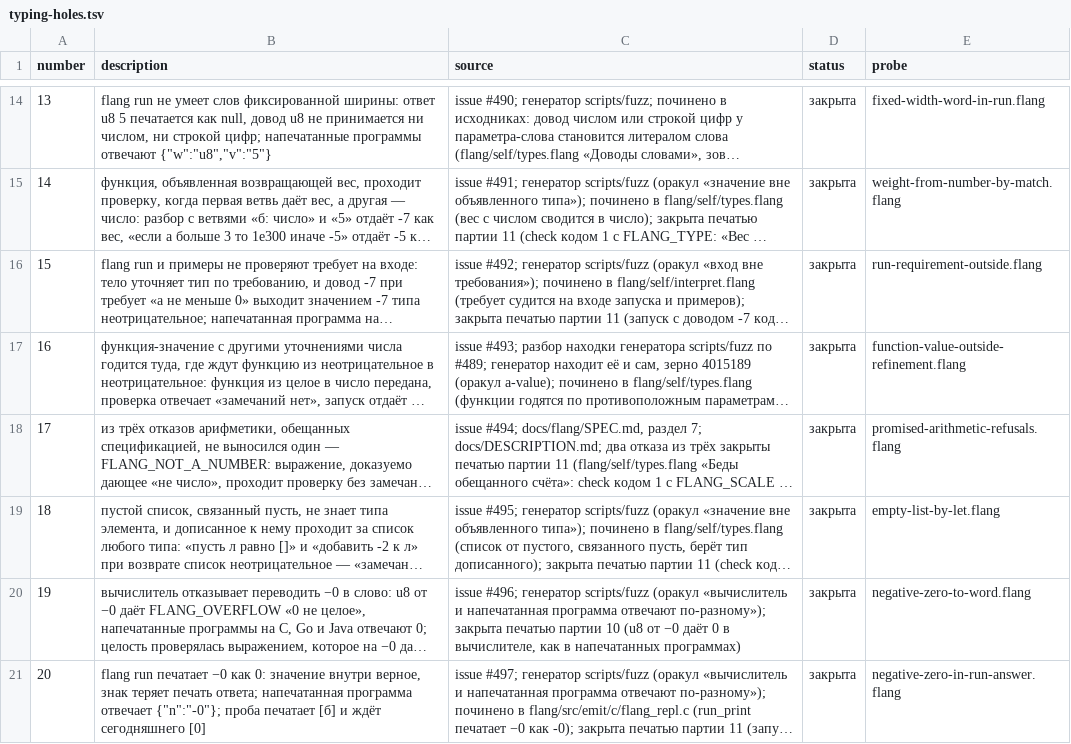
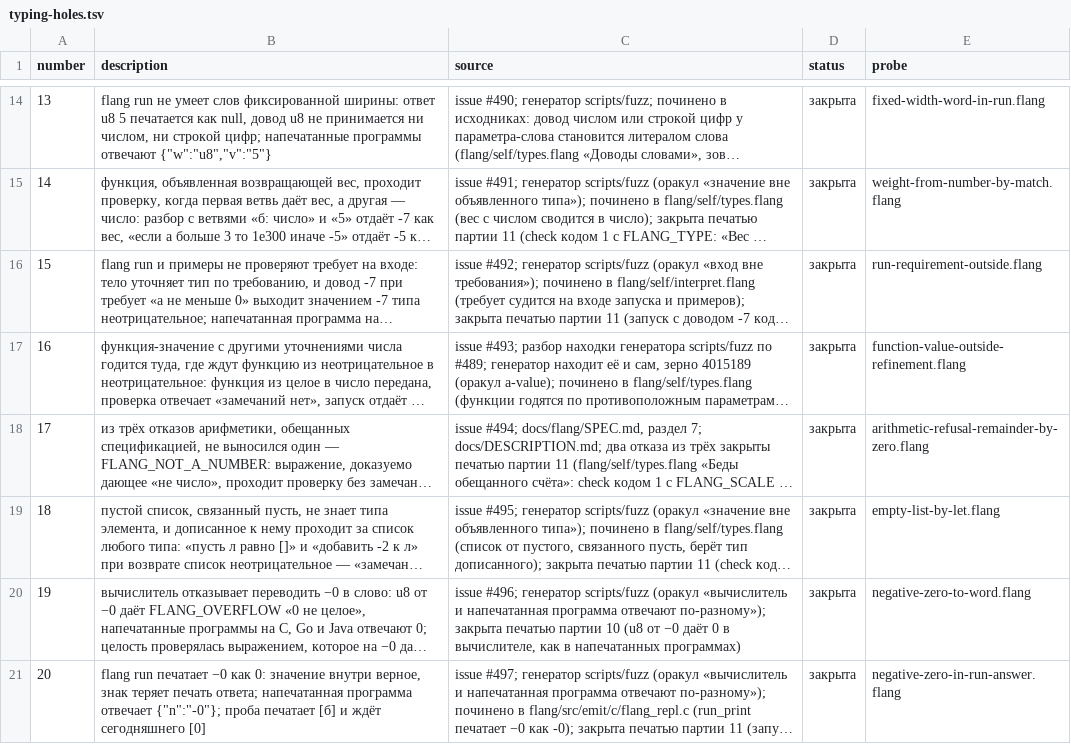
Before and after one commit to digitable-lol/flang, a TSV file: flang/proof/tables/typing-holes.tsv, drawn as a sheet; only a part is shown, gaps mark what is left out; long unchanged cells end in …; the diff names each change by its address in the sheet, - before the commit and + after, or states it on an @@ line.

```diff
--- a/flang/proof/tables/typing-holes.tsv
+++ b/flang/proof/tables/typing-holes.tsv
-E18 (probe): promised-arithmetic-refusals.flang
+E18 (probe): arithmetic-refusal-remainder-by-zero.flang
```
Also changed, not shown: flang/proof/probes/typing-holes/expected.tsv, 26 other files.
